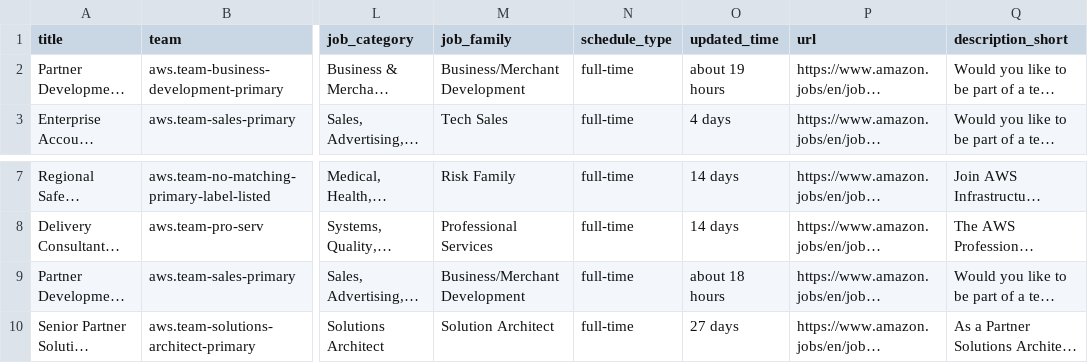
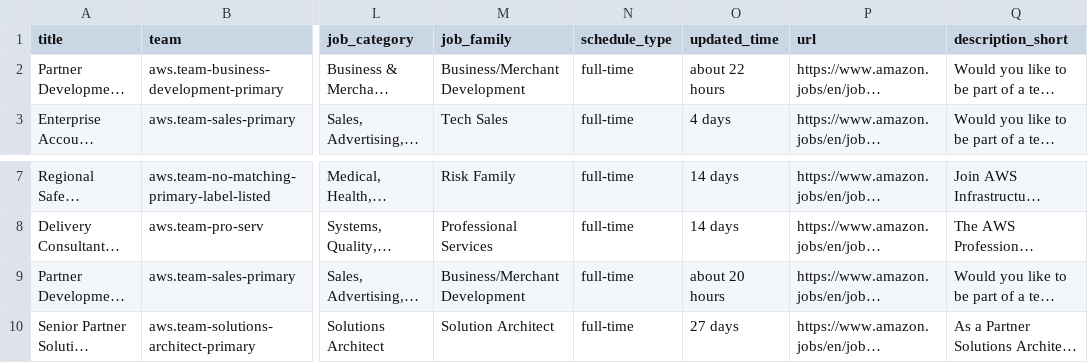
Before and after one commit to BarbaraPFloresRios/JobTrackerChile, a CSV file: data/raw/amazon_jobs.csv, drawn as a sheet; only a part is shown, gaps mark what is left out; long unchanged cells end in …; the diff names each change by its address in the sheet, - before the commit and + after, or states it on an @@ line.

```diff
--- a/data/raw/amazon_jobs.csv
+++ b/data/raw/amazon_jobs.csv
-O2 (updated_time): about 19 hours
+O2 (updated_time): about 22 hours
-O9 (updated_time): about 18 hours
+O9 (updated_time): about 20 hours
```
Also changed, not shown: data/raw/cencosud_jobs.csv, data/raw/mercadolibre_jobs.csv, 3 other files.
